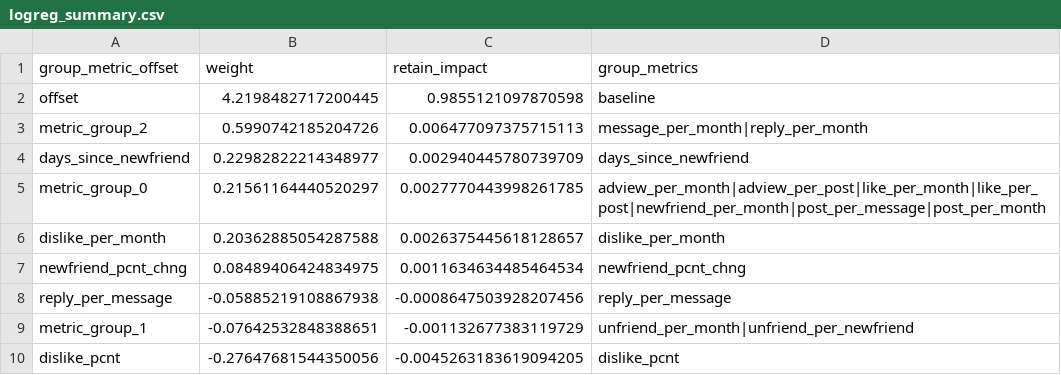
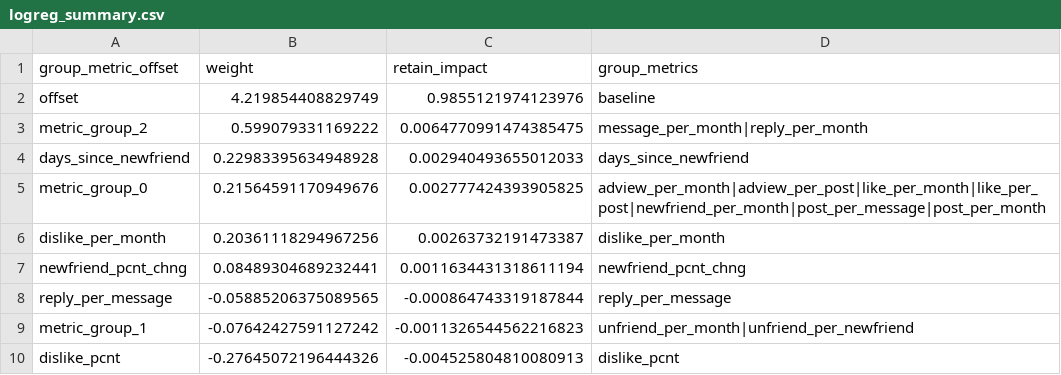
Before and after one commit to alejandro-armenta/churn, a CSV file: TestChurn0/logreg_summary.csv, drawn as a sheet.

```diff
--- a/TestChurn0/logreg_summary.csv
+++ b/TestChurn0/logreg_summary.csv
@@ -1,10 +1,10 @@
 group_metric_offset,weight,retain_impact,group_metrics
-offset,4.2198482717200445,0.9855121097870598,baseline
-metric_group_2,0.5990742185204726,0.006477097375715113,message_per_month|reply_per_month
-days_since_newfriend,0.22982822214348977,0.002940445780739709,days_since_newfriend
-metric_group_0,0.21561164440520297,0.0027770443998261785,adview_per_month|adview_per_post|like_per_month|like_per_post|newfriend_per_month|post_per_message|post_per_month
-dislike_per_month,0.20362885054287588,0.0026375445618128657,dislike_per_month
-newfriend_pcnt_chng,0.08489406424834975,0.0011634634485464534,newfriend_pcnt_chng
-reply_per_message,-0.05885219108867938,-0.0008647503928207456,reply_per_message
-metric_group_1,-0.07642532848388651,-0.001132677383119729,unfriend_per_month|unfriend_per_newfriend
-dislike_pcnt,-0.27647681544350056,-0.0045263183619094205,dislike_pcnt
+offset,4.219854408829749,0.9855121974123976,baseline
+metric_group_2,0.599079331169222,0.0064770991474385475,message_per_month|reply_per_month
+days_since_newfriend,0.22983395634948928,0.002940493655012033,days_since_newfriend
+metric_group_0,0.21564591170949676,0.002777424393905825,adview_per_month|adview_per_post|like_per_month|like_per_post|newfriend_per_month|post_per_message|post_per_month
+dislike_per_month,0.20361118294967256,0.00263732191473387,dislike_per_month
+newfriend_pcnt_chng,0.08489304689232441,0.0011634431318611194,newfriend_pcnt_chng
+reply_per_message,-0.05885206375089565,-0.000864743319187844,reply_per_message
+metric_group_1,-0.07642427591127242,-0.0011326544562216823,unfriend_per_month|unfriend_per_newfriend
+dislike_pcnt,-0.27645072196444326,-0.004525804810080913,dislike_pcnt
```
Also changed, not shown: TestChurn0/current_churnhist.csv, TestChurn1/current_predictions.csv, 11 other files.
